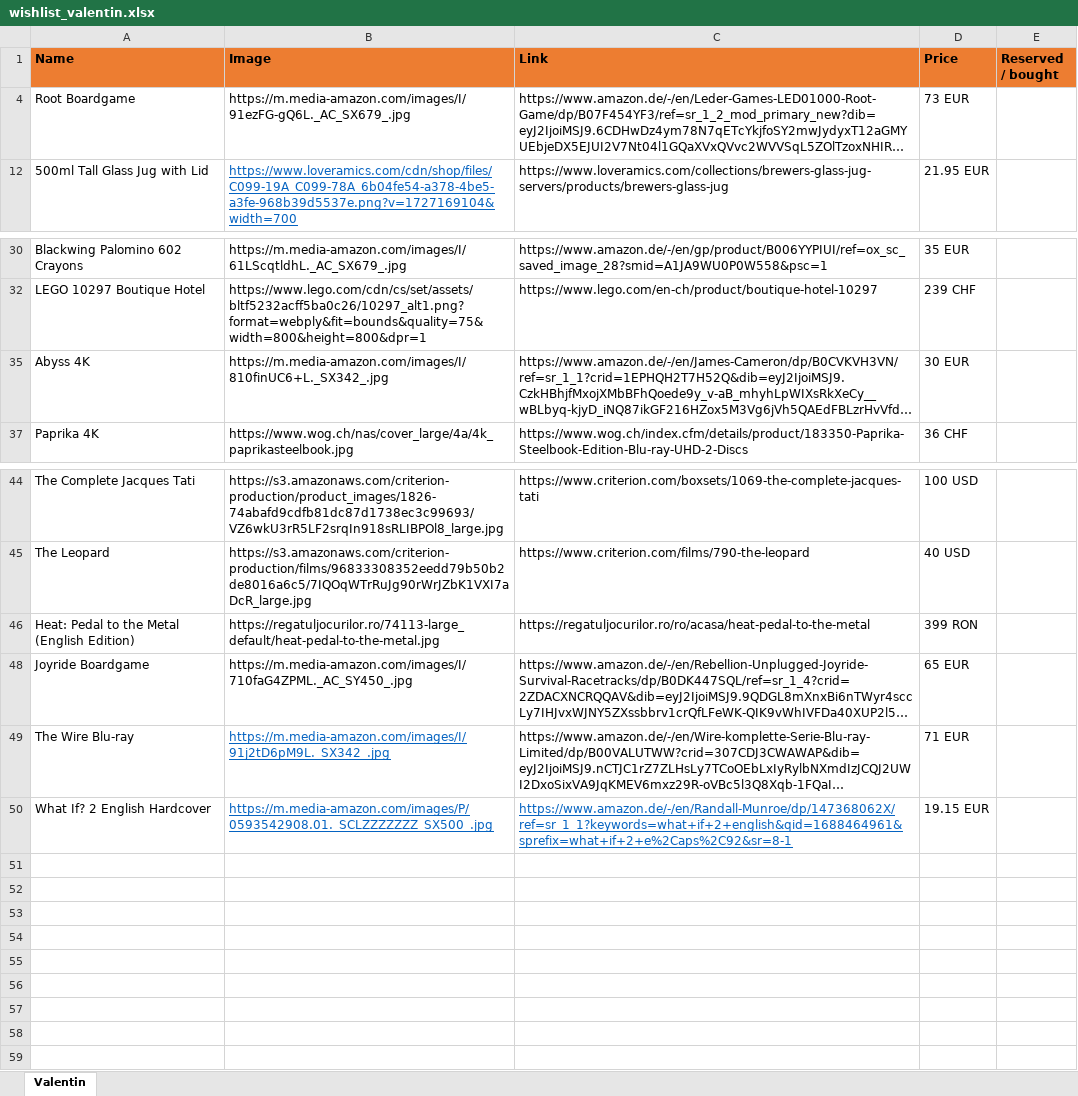
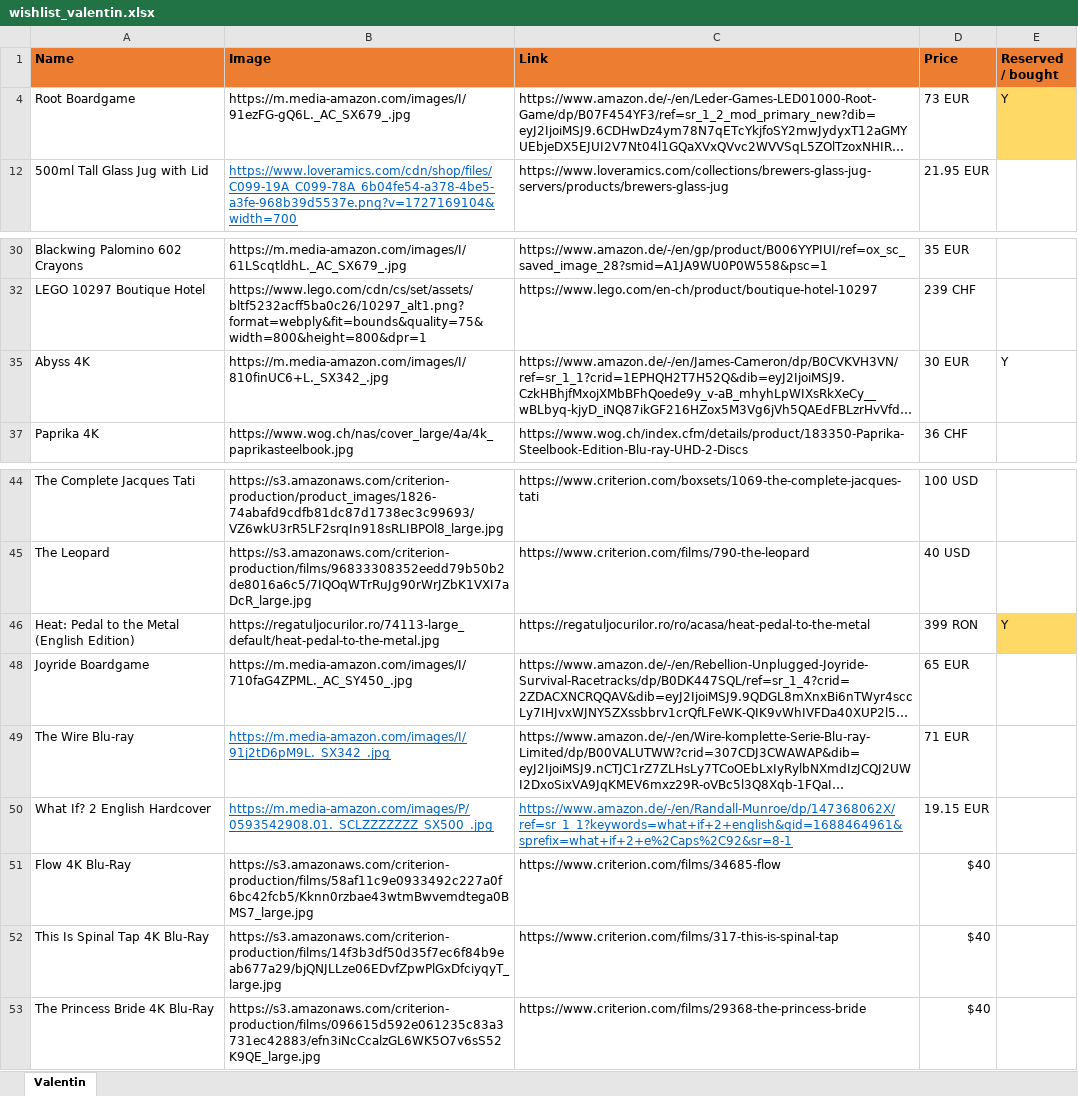
Before and after one commit to vallici/valentinwishlist, an Excel workbook: wishlist_valentin.xlsx, sheet Valentin, drawn as a sheet; only a part is shown, gaps mark what is left out; long unchanged cells end in …; values as stored, in another font and other column widths than the file's, no borders; the diff names each change by its address in the sheet, - before the commit and + after, or states it on an @@ line.

```diff
--- a/wishlist_valentin.xlsx (sheet Valentin)
+++ b/wishlist_valentin.xlsx (sheet Valentin)
-E4 (Reserved / bought): (empty)
+E4 (Reserved / bought): Y
-E4 fill: none
+E4 fill: #FFD966
-E35 (Reserved / bought): (empty)
+E35 (Reserved / bought): Y
-E46 (Reserved / bought): (empty)
+E46 (Reserved / bought): Y
-E46 fill: none
+E46 fill: #FFD966
+row 51: Flow 4K Blu-Ray | https://s3.amazonaws.com/criterion-production/films/58af11c9e0933492c227a0f6bc42fcb5/Kknn0rzbae43wtmBwvemdtega0BMS7_large.jpg | https://www.criterion.com/films/34685-flow | $40
+row 52: This Is Spinal Tap 4K Blu-Ray | https://s3.amazonaws.com/criterion-production/films/14f3b3df50d35f7ec6f84b9eab677a29/bjQNJLLze06EDvfZpwPlGxDfciyqyT_large.jpg | https://www.criterion.com/films/317-this-is-spinal-tap | $40
+row 53: The Princess Bride 4K Blu-Ray | https://s3.amazonaws.com/criterion-production/films/096615d592e061235c83a3731ec42883/efn3iNcCcalzGL6WK5O7v6sS52K9QE_large.jpg | https://www.criterion.com/films/29368-the-princess-bride | $40
```
Also changed, not shown: 1 other file.
